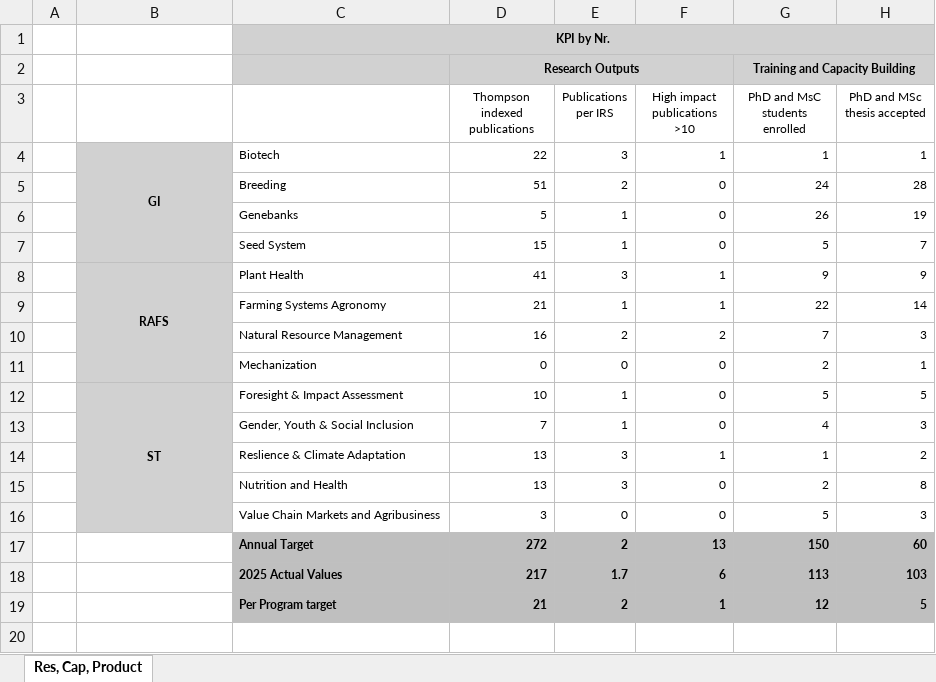
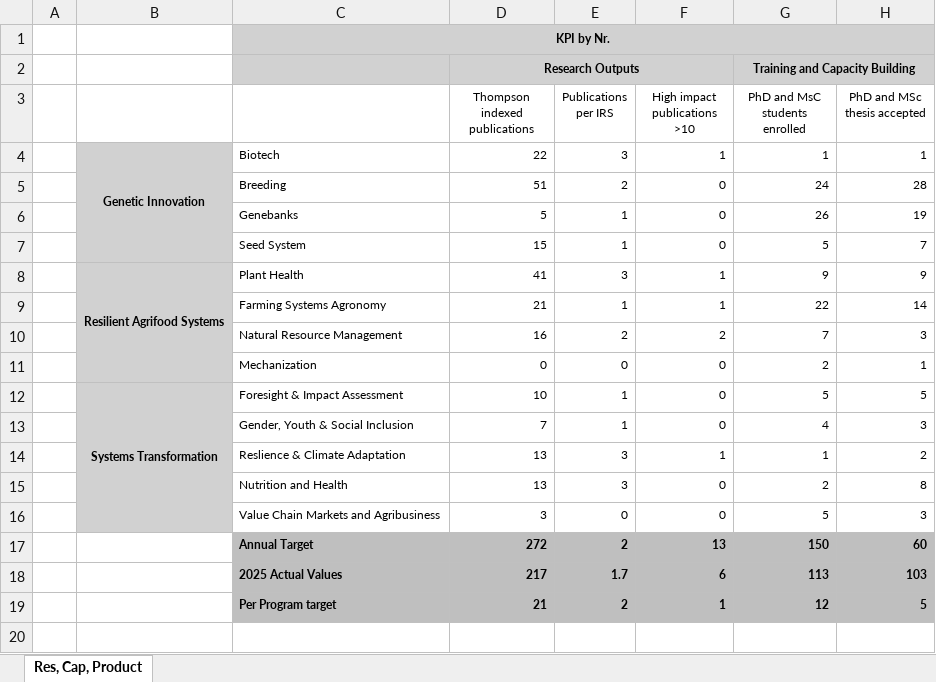
Before and after one commit to AalekhD/Dashboard_IITA_KPI, an Excel workbook: data/Heat map 1.xlsx, sheet Res, Cap, Product, drawn as a sheet; only a part is shown; values as stored, in another font and other column widths than the file's, no borders; conditional formats not drawn; the diff names each change by its address in the sheet, - before the commit and + after, or states it on an @@ line.

```diff
--- a/data/Heat map 1.xlsx (sheet Res, Cap, Product)
+++ b/data/Heat map 1.xlsx (sheet Res, Cap, Product)
-B4: GI
+B4: Genetic Innovation
-B8: RAFS
+B8: Resilient Agrifood Systems
-B12: ST
+B12: Systems Transformation
```
Also changed, not shown: data/Heat map 2.xlsx, data/Heat map 3.xlsx, 2 other files.
